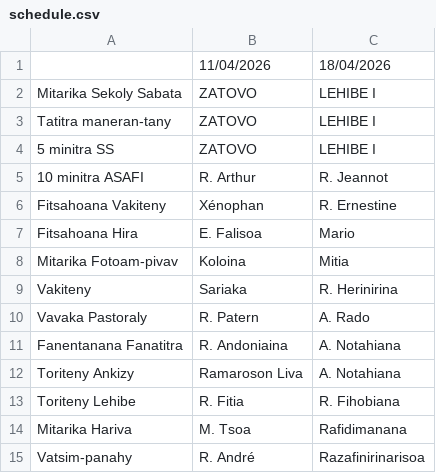
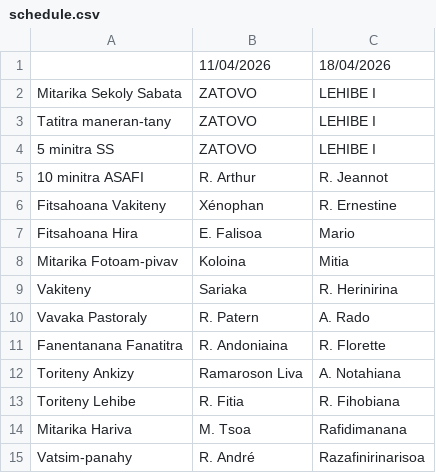
Before and after one commit to nainaw/fanompo, a CSV file: schedule.csv, drawn as a sheet.

Commit message:
Update schedule from Google Sheets (09/04/2026 17:54:27)

```diff
--- a/schedule.csv
+++ b/schedule.csv
@@ -10,3 +10,3 @@
 "Vavaka Pastoraly","R. Patern","A. Rado"
-"Fanentanana Fanatitra","R. Andoniaina","A. Notahiana"
+"Fanentanana Fanatitra","R. Andoniaina","R. Florette"
 "Toriteny Ankizy","Ramaroson Liva","A. Notahiana"
```
